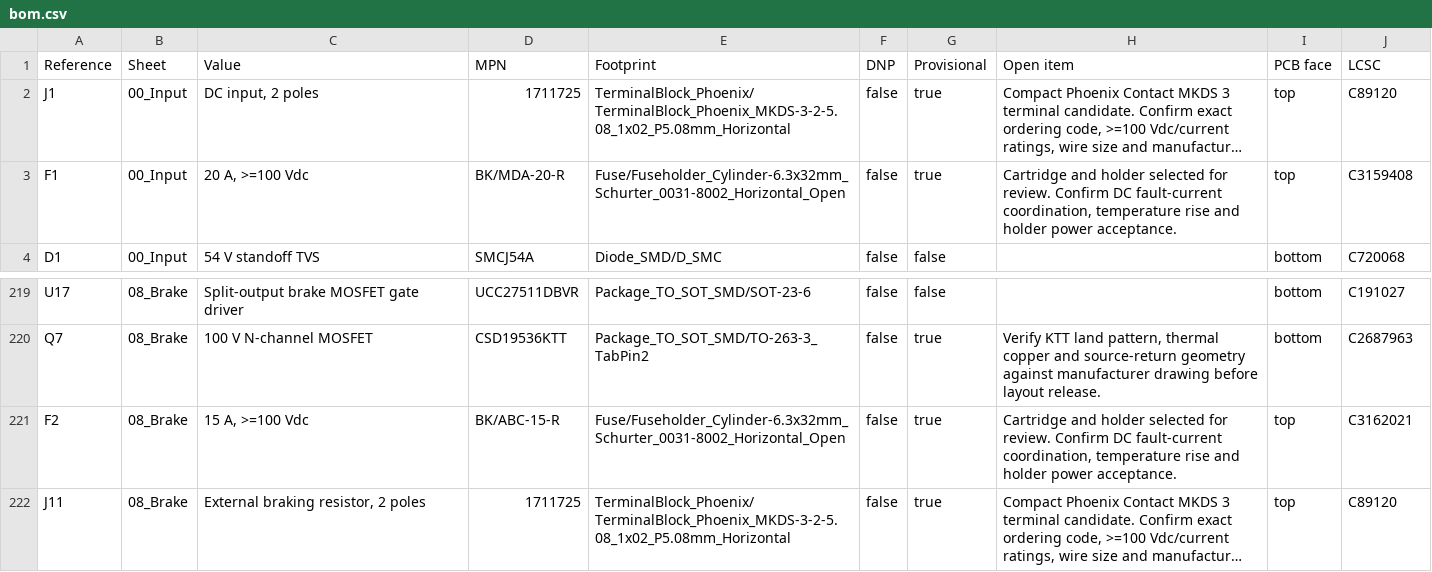
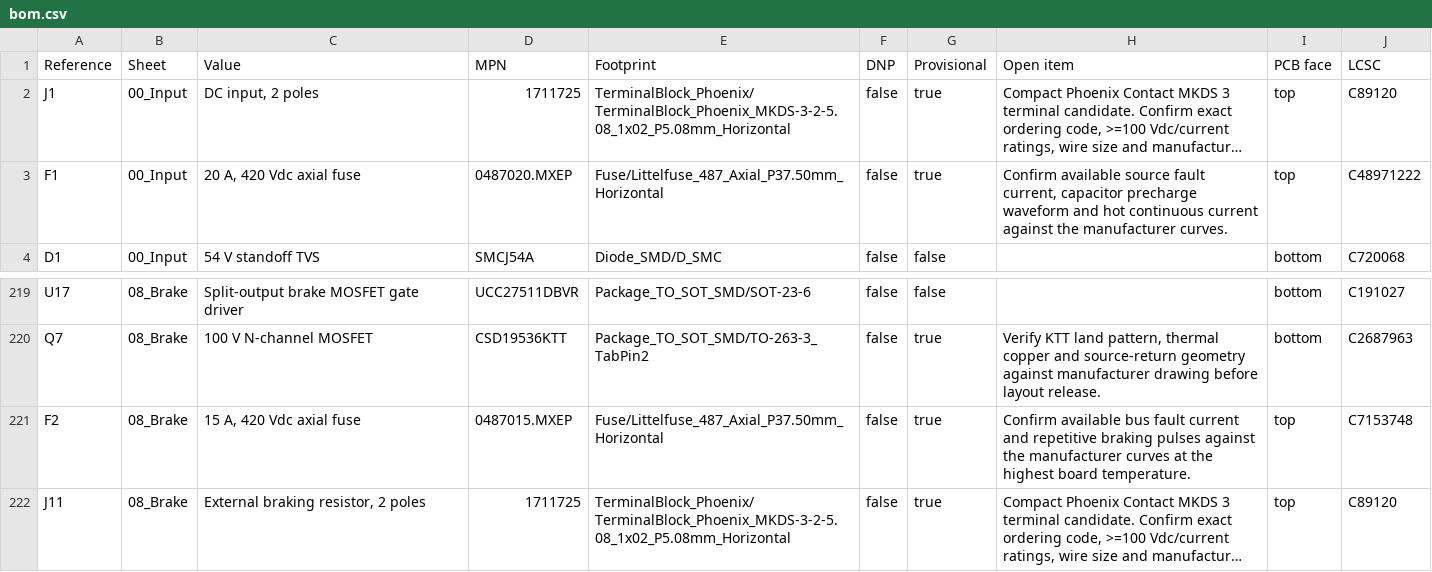
Before and after one commit to bilan93-code/Space-octopus, a CSV file: output/bom.csv, drawn as a sheet; only a part is shown, gaps mark what is left out; long unchanged cells end in …; the diff names each change by its address in the sheet, - before the commit and + after, or states it on an @@ line.

```diff
--- a/output/bom.csv
+++ b/output/bom.csv
-C3 (Value): 20 A, >=100 Vdc
+C3 (Value): 20 A, 420 Vdc axial fuse
-D3 (MPN): BK/MDA-20-R
+D3 (MPN): 0487020.MXEP
-E3 (Footprint): Fuse/Fuseholder_Cylinder-6.3x32mm_Schurter_0031-8002_Horizontal_Open
+E3 (Footprint): Fuse/Littelfuse_487_Axial_P37.50mm_Horizontal
-H3 (Open item): Cartridge and holder selected for review. Confirm DC fault-current coordination, temperature rise and holder power acceptance.
+H3 (Open item): Confirm available source fault current, capacitor precharge waveform and hot continuous current against the manufacturer curves.
-J3 (LCSC): C3159408
+J3 (LCSC): C48971222
-C221 (Value): 15 A, >=100 Vdc
+C221 (Value): 15 A, 420 Vdc axial fuse
-D221 (MPN): BK/ABC-15-R
+D221 (MPN): 0487015.MXEP
-E221 (Footprint): Fuse/Fuseholder_Cylinder-6.3x32mm_Schurter_0031-8002_Horizontal_Open
+E221 (Footprint): Fuse/Littelfuse_487_Axial_P37.50mm_Horizontal
-H221 (Open item): Cartridge and holder selected for review. Confirm DC fault-current coordination, temperature rise and holder power acceptance.
+H221 (Open item): Confirm available bus fault current and repetitive braking pulses against the manufacturer curves at the highest board temperature.
-J221 (LCSC): C3162021
+J221 (LCSC): C7153748
```
Also changed, not shown: 59 other files.
